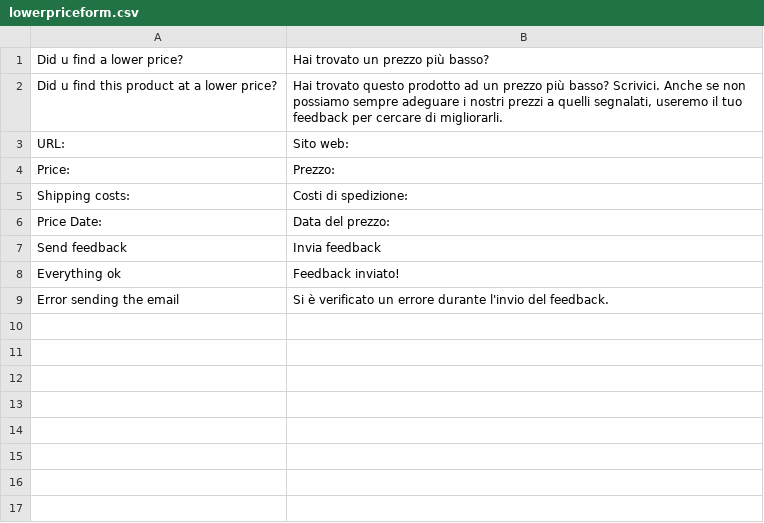
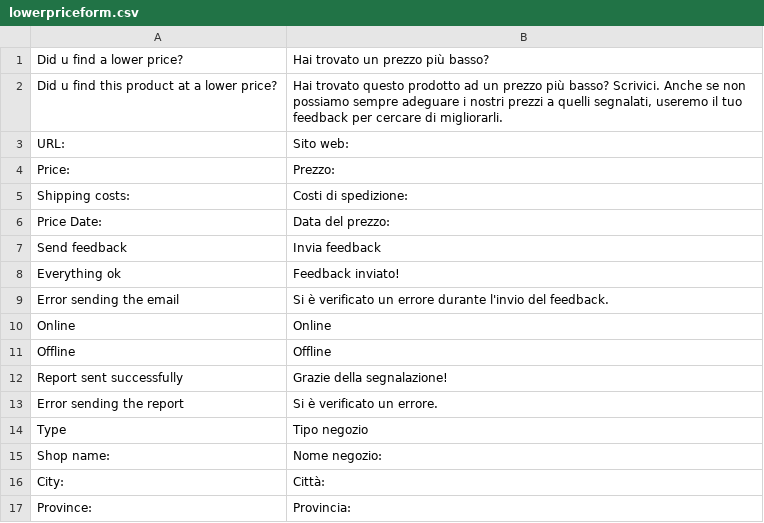
Before and after one commit to eperrotta/KD_LowerPriceForm, a CSV file: app/locale/it_IT/lowerpriceform.csv, drawn as a sheet.

Commit message:
Added the online/offline choose

```diff
--- a/app/locale/it_IT/lowerpriceform.csv
+++ b/app/locale/it_IT/lowerpriceform.csv
@@ -9 +9,9 @@
 "Error sending the email","Si è verificato un errore durante l'invio del feedback."
+"Online","Online"
+"Offline","Offline"
+"Report sent successfully","Grazie della segnalazione!"
+"Error sending the report","Si è verificato un errore."
+"Type","Tipo negozio"
+"Shop name:","Nome negozio:"
+"City:","Città:"
+"Province:","Provincia:"
```
Also changed, not shown: app/locale/en_US/lowerpriceform.csv, 5 other files.
